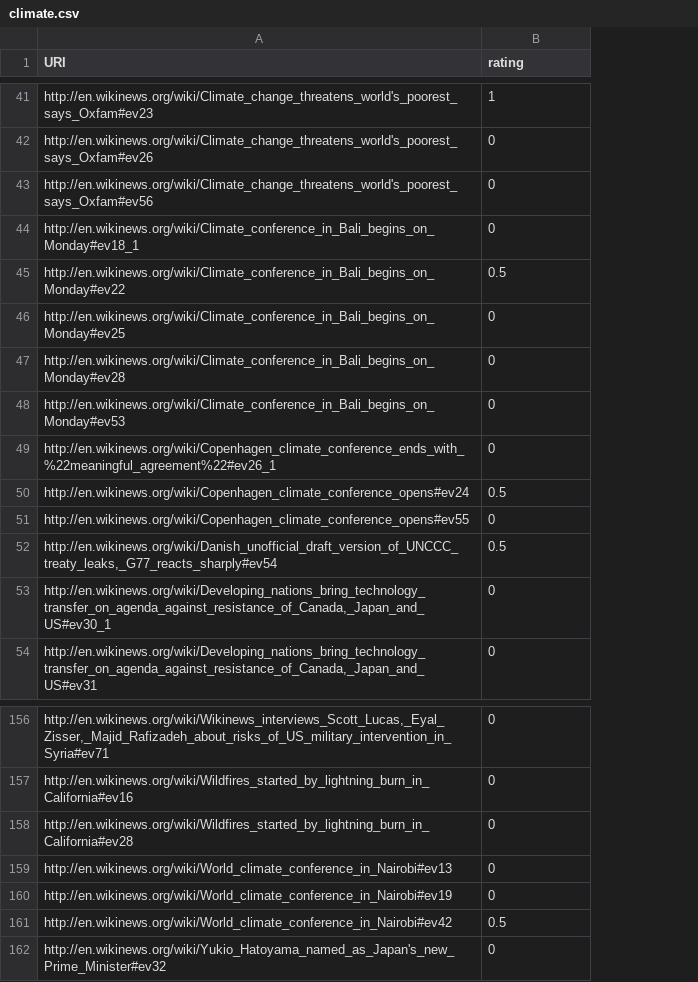
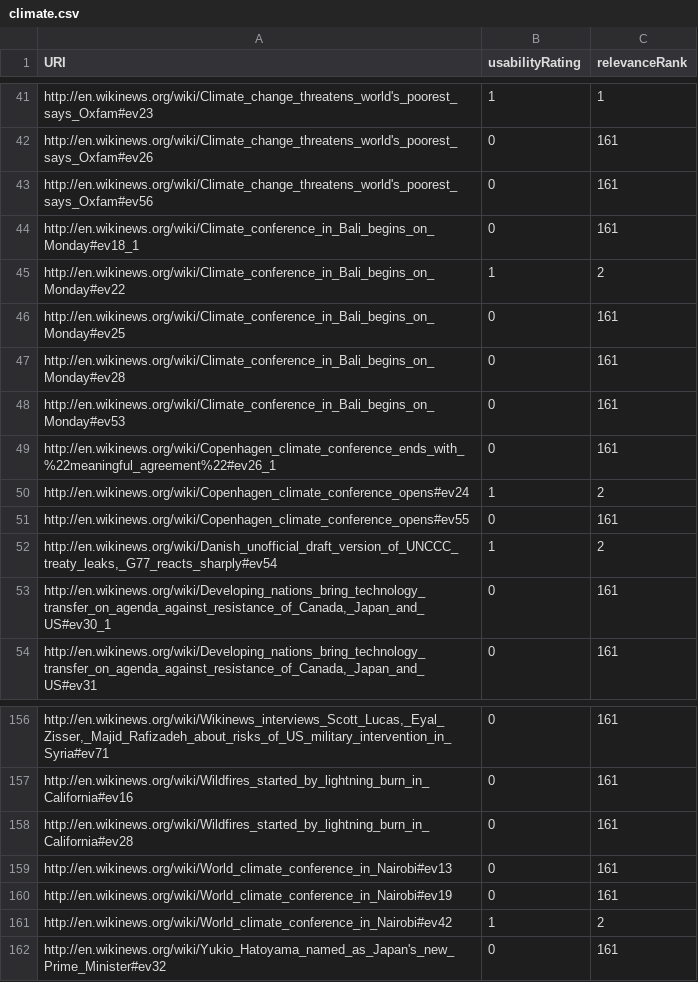
Before and after one commit to ukcvo/NewsTeller, a CSV file: resources/benchmark/queries/climate.csv, drawn as a sheet; only a part is shown, gaps mark what is left out; the diff covers the shown part only; the diff names each change by its address in the sheet, - before the commit and + after, or states it on an @@ line.

```diff
--- a/resources/benchmark/queries/climate.csv
+++ b/resources/benchmark/queries/climate.csv
+column C (relevanceRank), rows 41-54: 1 | 161 | 161 | 161 | 2 | 161 | 161 | 161 | 161 | 2 | 161 | 2 | 161 | 161; rows 156-162: 161 | 161 | 161 | 161 | 161 | 2 | 161
-B1: rating
+B1: usabilityRating
-B45 (usabilityRating): 0.5
+B45 (usabilityRating): 1
-B50 (usabilityRating): 0.5
+B50 (usabilityRating): 1
-B52 (usabilityRating): 0.5
+B52 (usabilityRating): 1
-B161 (usabilityRating): 0.5
+B161 (usabilityRating): 1
```
Also changed, not shown: 6 edited cells elsewhere in this file, resources/benchmark/queries/Iceland.csv, resources/benchmark/queries/album.csv, 46 other files.
